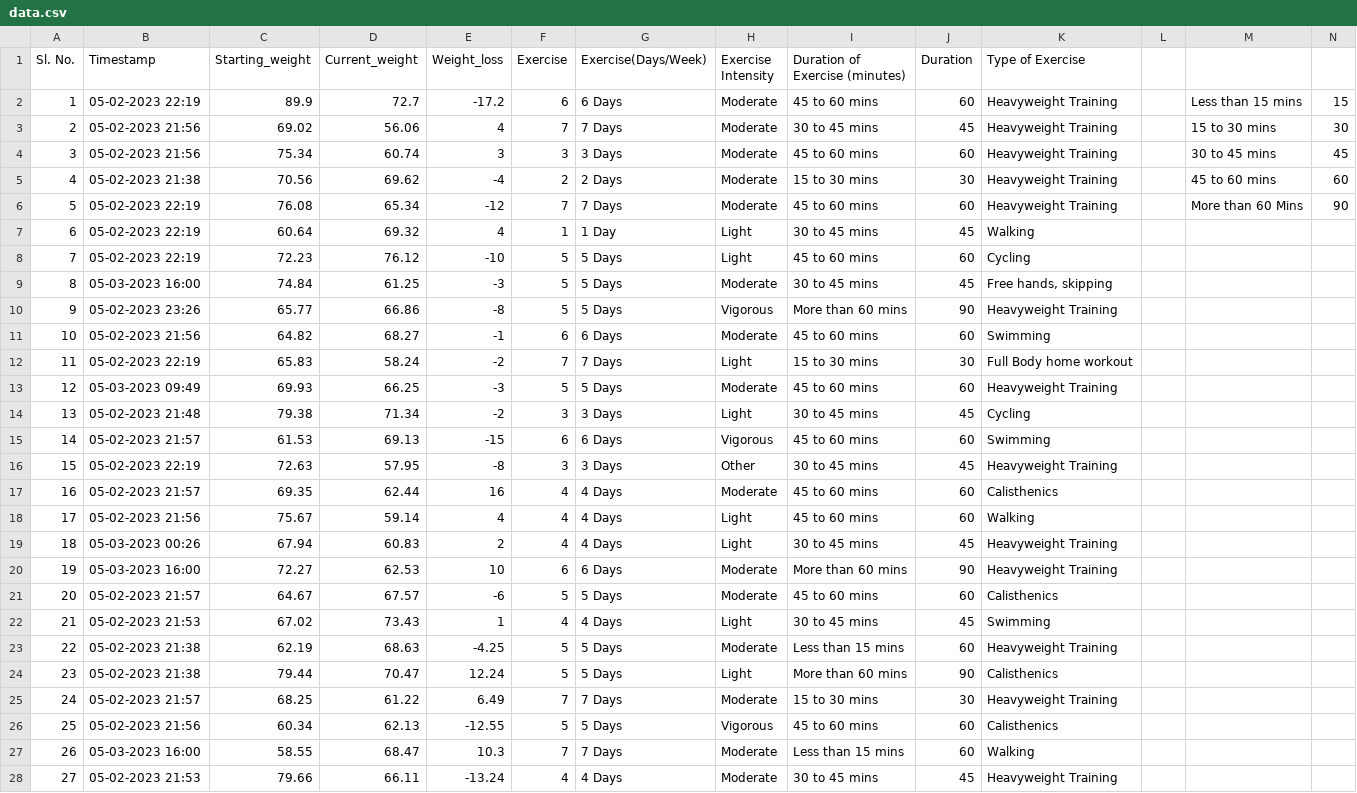
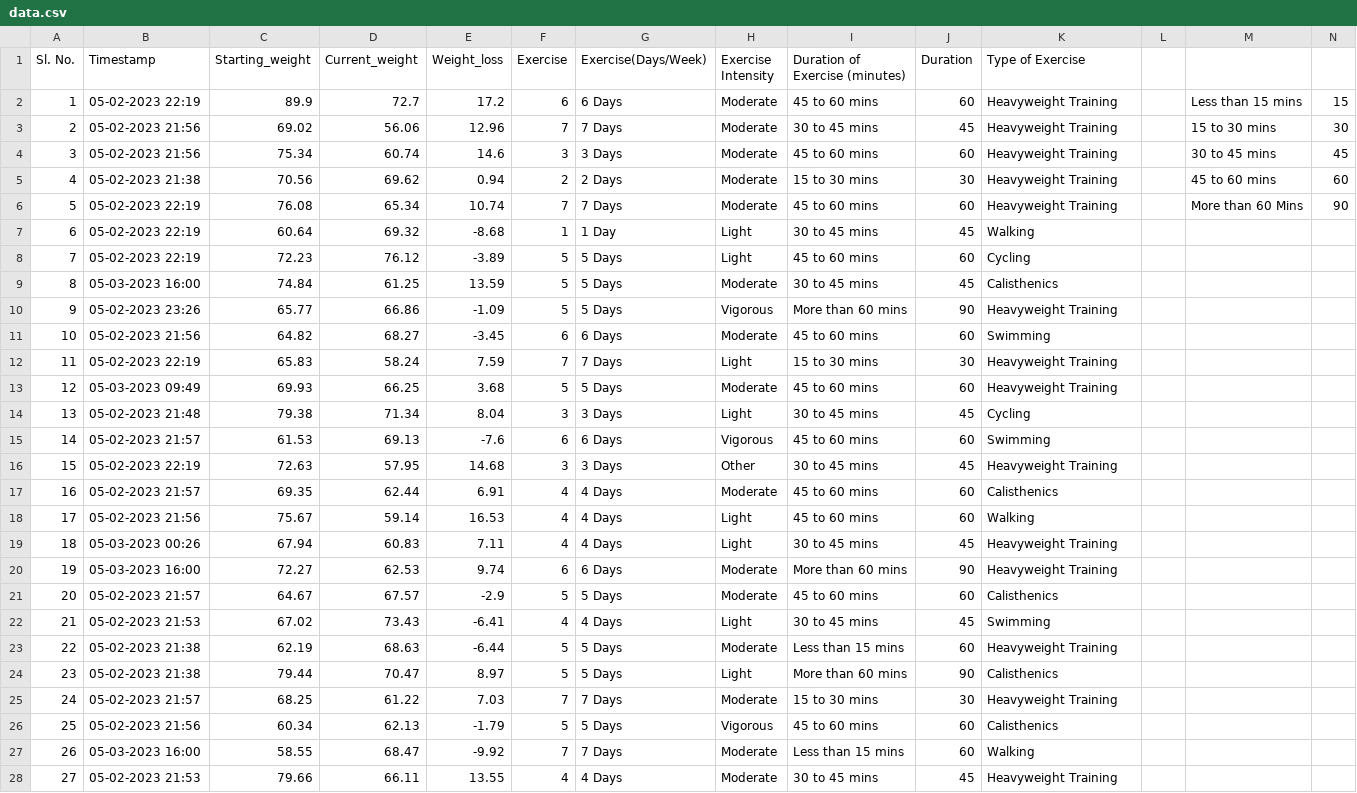
Before and after one commit to statpradipta/BSC-Final-Year-Project, a CSV file: data.csv, drawn as a sheet; only a part is shown; the diff covers the shown part only.

Commit message:
changed the data and added anova in the code

```diff
--- a/data.csv
+++ b/data.csv
@@ -1,28 +1,28 @@
 Sl. No.,Timestamp,Starting_weight,Current_weight,Weight_loss,Exercise,Exercise(Days/Week),Exercise Intensity,Duration of Exercise (minutes),Duration,Type of Exercise,,,
-1,05-02-2023 22:19,89.9,72.7,-17.2,6,6 Days,Moderate,45 to 60 mins,60,Heavyweight Training,,Less than 15 mins,15
-2,05-02-2023 21:56,69.02,56.06,4,7,7 Days,Moderate,30 to 45 mins,45,Heavyweight Training,,15 to 30 mins,30
-3,05-02-2023 21:56,75.34,60.74,3,3,3 Days,Moderate,45 to 60 mins,60,Heavyweight Training,,30 to 45 mins,45
-4,05-02-2023 21:38,70.56,69.62,-4,2,2 Days,Moderate,15 to 30 mins,30,Heavyweight Training,,45 to 60 mins,60
-5,05-02-2023 22:19,76.08,65.34,-12,7,7 Days,Moderate,45 to 60 mins,60,Heavyweight Training,,More than 60 Mins,90
-6,05-02-2023 22:19,60.64,69.32,4,1,1 Day,Light,30 to 45 mins,45,Walking,,,
-7,05-02-2023 22:19,72.23,76.12,-10,5,5 Days,Light,45 to 60 mins,60,Cycling,,,
-8,05-03-2023 16:00,74.84,61.25,-3,5,5 Days,Moderate,30 to 45 mins,45,"Free hands, skipping ",,,
-9,05-02-2023 23:26,65.77,66.86,-8,5,5 Days,Vigorous,More than 60 mins,90,Heavyweight Training,,,
-10,05-02-2023 21:56,64.82,68.27,-1,6,6 Days,Moderate,45 to 60 mins,60,Swimming,,,
-11,05-02-2023 22:19,65.83,58.24,-2,7,7 Days,Light,15 to 30 mins,30,Full Body home workout ,,,
-12,05-03-2023 09:49,69.93,66.25,-3,5,5 Days,Moderate,45 to 60 mins,60,Heavyweight Training,,,
-13,05-02-2023 21:48,79.38,71.34,-2,3,3 Days,Light,30 to 45 mins,45,Cycling,,,
-14,05-02-2023 21:57,61.53,69.13,-15,6,6 Days,Vigorous,45 to 60 mins,60,Swimming,,,
-15,05-02-2023 22:19,72.63,57.95,-8,3,3 Days,Other,30 to 45 mins,45,Heavyweight Training,,,
-16,05-02-2023 21:57,69.35,62.44,16,4,4 Days,Moderate,45 to 60 mins,60,Calisthenics,,,
-17,05-02-2023 21:56,75.67,59.14,4,4,4 Days,Light,45 to 60 mins,60,Walking,,,
-18,05-03-2023 00:26,67.94,60.83,2,4,4 Days,Light,30 to 45 mins,45,Heavyweight Training,,,
-19,05-03-2023 16:00,72.27,62.53,10,6,6 Days,Moderate,More than 60 mins,90,Heavyweight Training,,,
-20,05-02-2023 21:57,64.67,67.57,-6,5,5 Days,Moderate,45 to 60 mins,60,Calisthenics,,,
-21,05-02-2023 21:53,67.02,73.43,1,4,4 Days,Light,30 to 45 mins,45,Swimming,,,
-22,05-02-2023 21:38,62.19,68.63,-4.25,5,5 Days,Moderate,Less than 15 mins,60,Heavyweight Training,,,
-23,05-02-2023 21:38,79.44,70.47,12.24,5,5 Days,Light,More than 60 mins,90,Calisthenics,,,
-24,05-02-2023 21:57,68.25,61.22,6.49,7,7 Days,Moderate,15 to 30 mins,30,Heavyweight Training,,,
-25,05-02-2023 21:56,60.34,62.13,-12.55,5,5 Days,Vigorous,45 to 60 mins,60,Calisthenics,,,
-26,05-03-2023 16:00,58.55,68.47,10.3,7,7 Days,Moderate,Less than 15 mins,60,Walking,,,
-27,05-02-2023 21:53,79.66,66.11,-13.24,4,4 Days,Moderate,30 to 45 mins,45,Heavyweight Training,,,
+1,05-02-2023 22:19,89.9,72.7,17.2,6,6 Days,Moderate,45 to 60 mins,60,Heavyweight Training,,Less than 15 mins,15
+2,05-02-2023 21:56,69.02,56.06,12.96,7,7 Days,Moderate,30 to 45 mins,45,Heavyweight Training,,15 to 30 mins,30
+3,05-02-2023 21:56,75.34,60.74,14.6,3,3 Days,Moderate,45 to 60 mins,60,Heavyweight Training,,30 to 45 mins,45
+4,05-02-2023 21:38,70.56,69.62,0.94,2,2 Days,Moderate,15 to 30 mins,30,Heavyweight Training,,45 to 60 mins,60
+5,05-02-2023 22:19,76.08,65.34,10.74,7,7 Days,Moderate,45 to 60 mins,60,Heavyweight Training,,More than 60 Mins,90
+6,05-02-2023 22:19,60.64,69.32,-8.68,1,1 Day,Light,30 to 45 mins,45,Walking,,,
+7,05-02-2023 22:19,72.23,76.12,-3.89,5,5 Days,Light,45 to 60 mins,60,Cycling,,,
+8,05-03-2023 16:00,74.84,61.25,13.59,5,5 Days,Moderate,30 to 45 mins,45,Calisthenics,,,
+9,05-02-2023 23:26,65.77,66.86,-1.09,5,5 Days,Vigorous,More than 60 mins,90,Heavyweight Training,,,
+10,05-02-2023 21:56,64.82,68.27,-3.45,6,6 Days,Moderate,45 to 60 mins,60,Swimming,,,
+11,05-02-2023 22:19,65.83,58.24,7.59,7,7 Days,Light,15 to 30 mins,30,Heavyweight Training,,,
+12,05-03-2023 09:49,69.93,66.25,3.68,5,5 Days,Moderate,45 to 60 mins,60,Heavyweight Training,,,
+13,05-02-2023 21:48,79.38,71.34,8.04,3,3 Days,Light,30 to 45 mins,45,Cycling,,,
+14,05-02-2023 21:57,61.53,69.13,-7.6,6,6 Days,Vigorous,45 to 60 mins,60,Swimming,,,
+15,05-02-2023 22:19,72.63,57.95,14.68,3,3 Days,Other,30 to 45 mins,45,Heavyweight Training,,,
+16,05-02-2023 21:57,69.35,62.44,6.91,4,4 Days,Moderate,45 to 60 mins,60,Calisthenics,,,
+17,05-02-2023 21:56,75.67,59.14,16.53,4,4 Days,Light,45 to 60 mins,60,Walking,,,
+18,05-03-2023 00:26,67.94,60.83,7.11,4,4 Days,Light,30 to 45 mins,45,Heavyweight Training,,,
+19,05-03-2023 16:00,72.27,62.53,9.74,6,6 Days,Moderate,More than 60 mins,90,Heavyweight Training,,,
+20,05-02-2023 21:57,64.67,67.57,-2.9,5,5 Days,Moderate,45 to 60 mins,60,Calisthenics,,,
+21,05-02-2023 21:53,67.02,73.43,-6.41,4,4 Days,Light,30 to 45 mins,45,Swimming,,,
+22,05-02-2023 21:38,62.19,68.63,-6.44,5,5 Days,Moderate,Less than 15 mins,60,Heavyweight Training,,,
+23,05-02-2023 21:38,79.44,70.47,8.97,5,5 Days,Light,More than 60 mins,90,Calisthenics,,,
+24,05-02-2023 21:57,68.25,61.22,7.03,7,7 Days,Moderate,15 to 30 mins,30,Heavyweight Training,,,
+25,05-02-2023 21:56,60.34,62.13,-1.79,5,5 Days,Vigorous,45 to 60 mins,60,Calisthenics,,,
+26,05-03-2023 16:00,58.55,68.47,-9.92,7,7 Days,Moderate,Less than 15 mins,60,Walking,,,
+27,05-02-2023 21:53,79.66,66.11,13.55,4,4 Days,Moderate,30 to 45 mins,45,Heavyweight Training,,,
```
Also changed, not shown: 73 edited cells elsewhere in this file, 1 other file.
